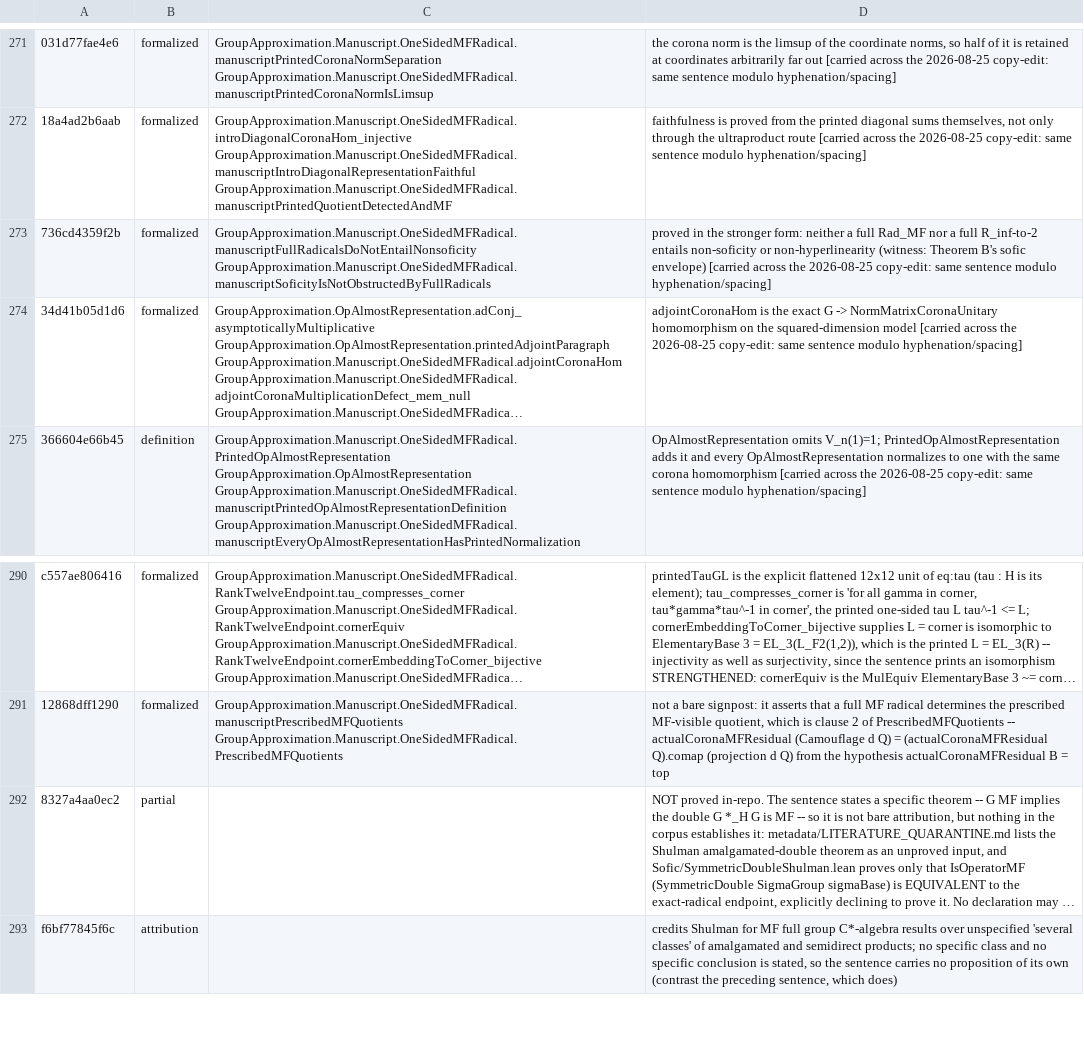
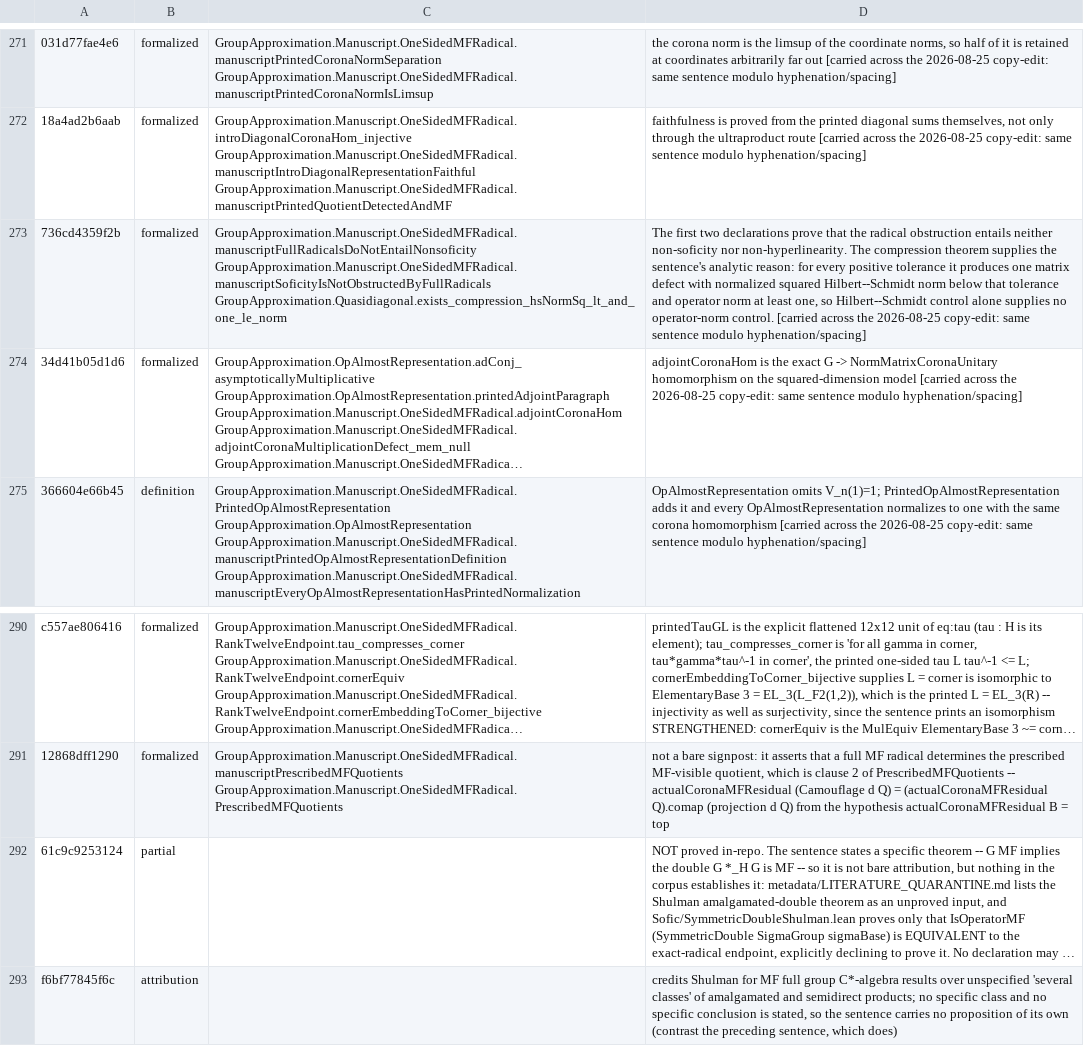
Before and after one commit to SauersML/group-approximation, a TSV file: metadata/NON_MF_SENTENCE_MAP.tsv, drawn as a sheet; only a part is shown, gaps mark what is left out; long unchanged cells end in …; the diff names each change by its address in the sheet, - before the commit and + after, or states it on an @@ line.

```diff
--- a/metadata/NON_MF_SENTENCE_MAP.tsv
+++ b/metadata/NON_MF_SENTENCE_MAP.tsv
-C273: GroupApproximation.Manuscript.OneSidedMFRadical.manuscriptFullRadicalsDoNotEntailNonsoficity GroupApproximation.Manuscript.OneSidedMFRadical.manuscriptSoficityIsNotObstructedByFullRadicals
+C273: GroupApproximation.Manuscript.OneSidedMFRadical.manuscriptFullRadicalsDoNotEntailNonsoficity GroupApproximation.Manuscript.OneSidedMFRadical.manuscriptSoficityIsNotObstructedByFullRadicals GroupApproximation.Quasidiagonal.exists_compression_hsNormSq_lt_and_one_le_norm
-D273: proved in the stronger form: neither a full Rad_MF nor a full R_inf-to-2 entails non-soficity or non-hyperlinearity (witness: Theorem B's sofic envelope) [carried across…
+D273: The first two declarations prove that the radical obstruction entails neither non-soficity nor non-hyperlinearity. The compression theorem supplies the sentence's analytic reason: for every positive tolerance it produces one matrix defect with normalized squared Hilbert--Schmidt norm below that tolerance and operator norm at least one, so Hilbert--Schmidt control alone supplies no operator-norm control. [carried across…
-A292: 8327a4aa0ec2
+A292: 61c9c9253124
```
Also changed, not shown: metadata/NON_MF_SENTENCE_CENSUS.tsv, 2 other files.
